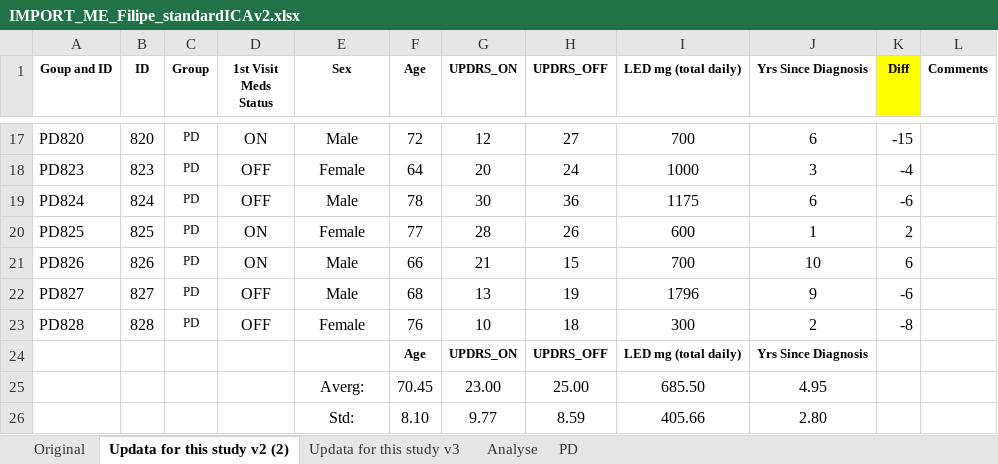
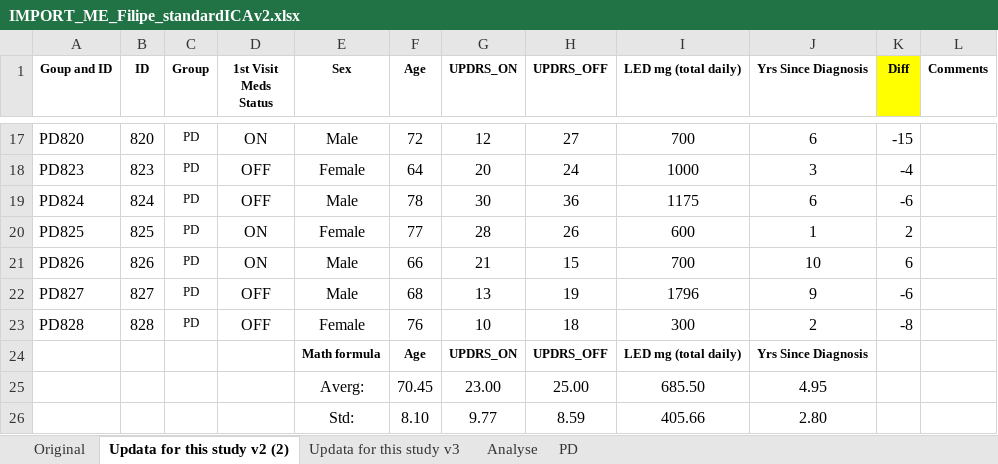
Before and after one commit to Filipe007/Medication_optPD, an Excel workbook: FilipeDatasetv2/IMPORT_ME_Filipe_standardICAv2.xlsx, sheet Updata for this study v2 (2), drawn as a sheet; only a part is shown, gaps mark what is left out; values as stored, in another font and other column widths than the file's, no borders; the diff names each change by its address in the sheet, - before the commit and + after, or states it on an @@ line.

```diff
--- a/FilipeDatasetv2/IMPORT_ME_Filipe_standardICAv2.xlsx (sheet Updata for this study v2 (2))
+++ b/FilipeDatasetv2/IMPORT_ME_Filipe_standardICAv2.xlsx (sheet Updata for this study v2 (2))
-E24 (Sex): (empty)
+E24 (Sex): Math formula
```
Also changed, not shown: sheet Updata for this study v3, 3 other files.
